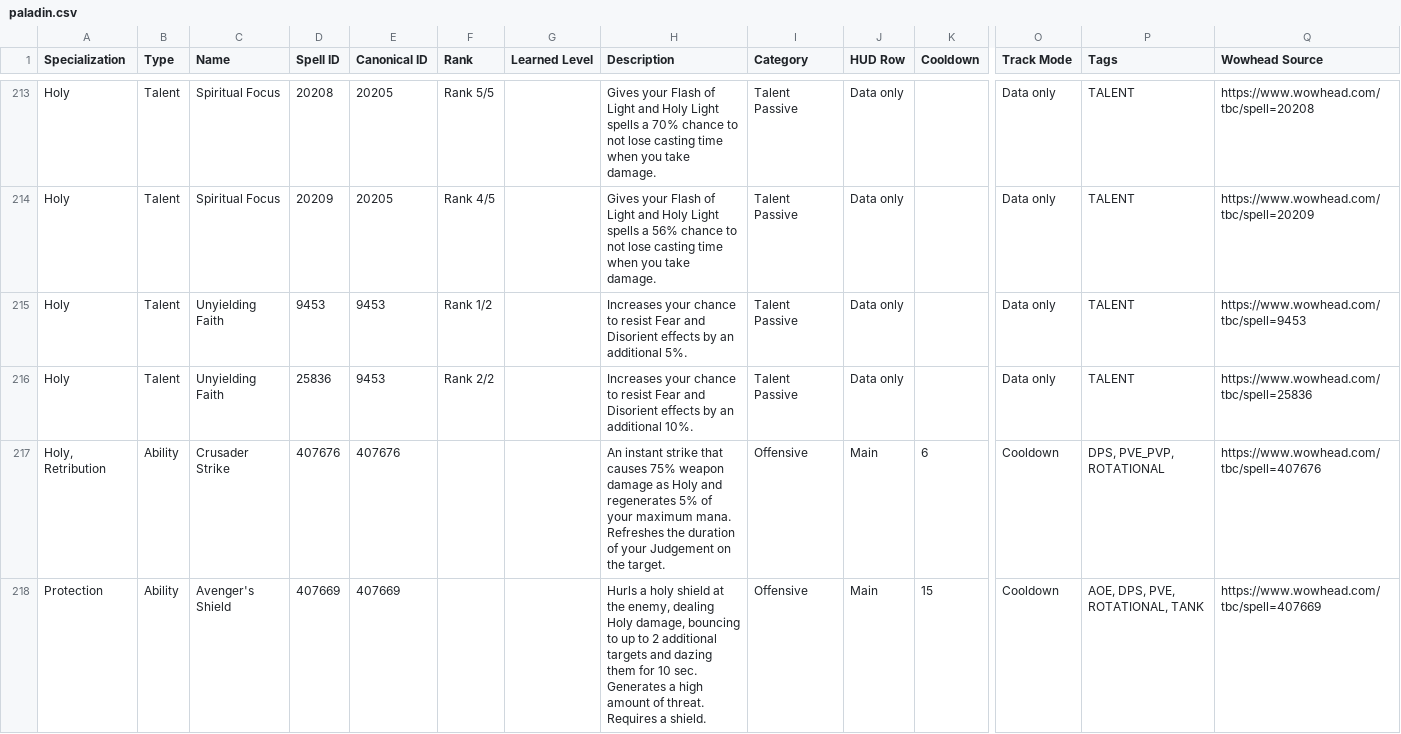
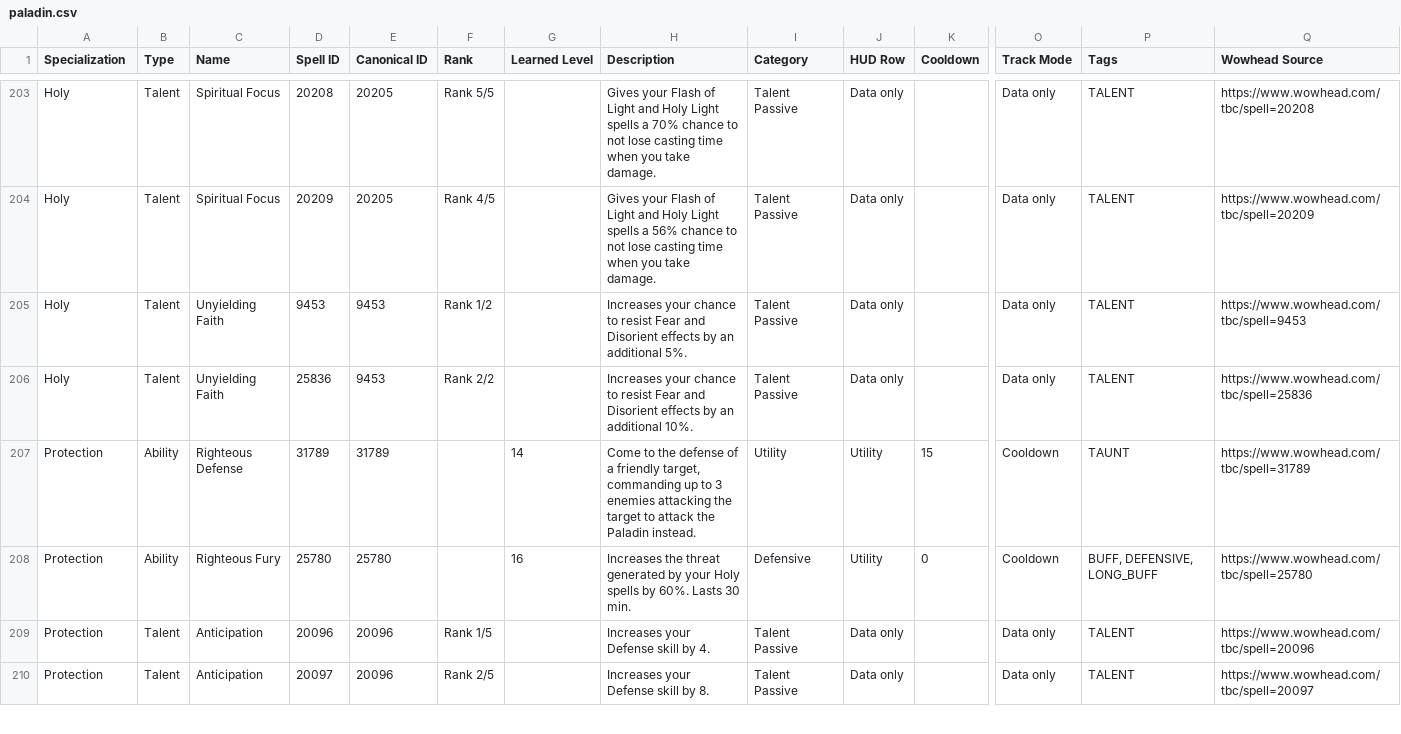
Before and after one commit to RetreatUI/RetreatUI-Addon, a CSV file: TBC/Data/generated/paladin.csv, drawn as a sheet; only a part is shown, gaps mark what is left out; the shorter side is filled out with more unchanged rows; rows hold the shown columns only; the diff covers the shown part only; the diff names each change by its address in the sheet, - before the commit and + after, or states it on an @@ line.

```diff
--- a/TBC/Data/generated/paladin.csv
+++ b/TBC/Data/generated/paladin.csv
-row 217: Holy, Retribution | Ability | Crusader Strike | 407676 | 407676 |  |  | An instant strike that causes 75% weapon damage as Holy and regenerates 5% of your maximum mana. Refreshes the duration of your Judgement on the target. | Offensive | Main | 6 | Cooldown | DPS, PVE_PVP, ROTATIONAL | https://www.wowhead.com/tbc/spell=407676
-row 218: Protection | Ability | Avenger's Shield | 407669 | 407669 |  |  | Hurls a holy shield at the enemy, dealing Holy damage, bouncing to up to 2 additional targets and dazing them for 10 sec. Generates a high amount of threat. Requires a shield. | Offensive | Main | 15 | Cooldown | AOE, DPS, PVE, ROTATIONAL, TANK | https://www.wowhead.com/tbc/spell=407669
```
Also changed, not shown: 14 removed rows elsewhere in this file, TBC/Data/generated/mage.csv, TBC/Data/generated/priest.csv, 10 other files.
